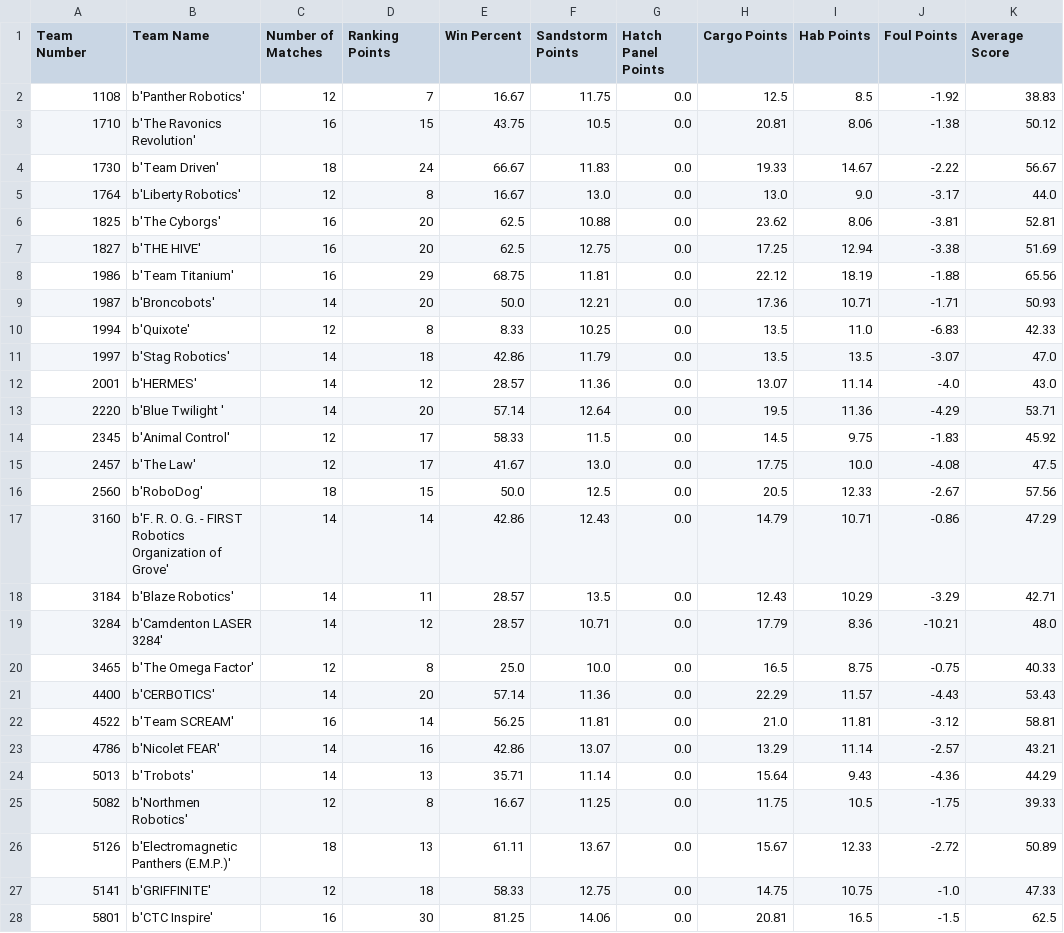
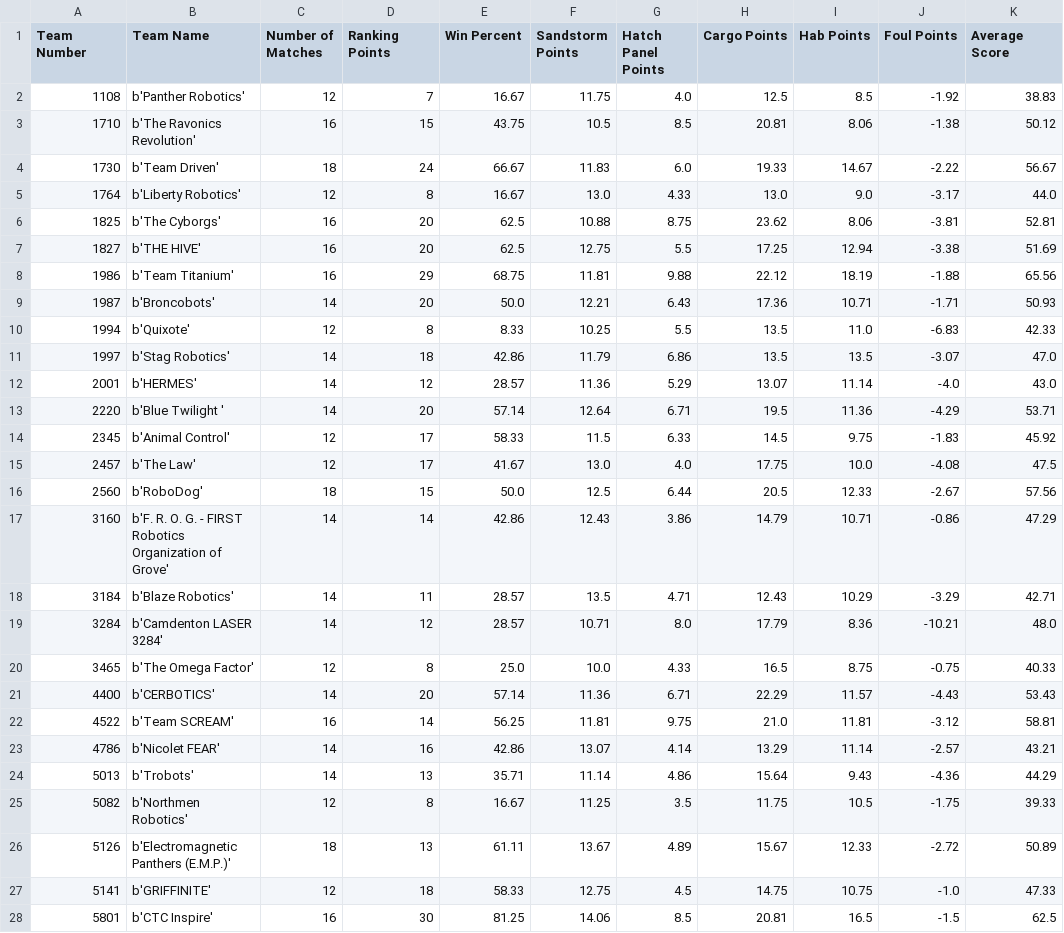
Before and after one commit to coreyabrown/FRC2019, a CSV file: 2019ksla/TBA_Match_Data_2019ksla.csv, drawn as a sheet; only a part is shown; the diff covers the shown part only; the diff names each change by its address in the sheet, - before the commit and + after, or states it on an @@ line.

Commit message:
Fixing Hatch Panel Scoring

```diff
--- a/2019ksla/TBA_Match_Data_2019ksla.csv
+++ b/2019ksla/TBA_Match_Data_2019ksla.csv
-G2 (Hatch Panel Points): 0.0
+G2 (Hatch Panel Points): 4.0
-G3 (Hatch Panel Points): 0.0
+G3 (Hatch Panel Points): 8.5
-G4 (Hatch Panel Points): 0.0
+G4 (Hatch Panel Points): 6.0
-G5 (Hatch Panel Points): 0.0
+G5 (Hatch Panel Points): 4.33
-G6 (Hatch Panel Points): 0.0
+G6 (Hatch Panel Points): 8.75
-G7 (Hatch Panel Points): 0.0
+G7 (Hatch Panel Points): 5.5
-G8 (Hatch Panel Points): 0.0
+G8 (Hatch Panel Points): 9.88
-G9 (Hatch Panel Points): 0.0
+G9 (Hatch Panel Points): 6.43
-G10 (Hatch Panel Points): 0.0
+G10 (Hatch Panel Points): 5.5
-G11 (Hatch Panel Points): 0.0
+G11 (Hatch Panel Points): 6.86
-G12 (Hatch Panel Points): 0.0
+G12 (Hatch Panel Points): 5.29
-G13 (Hatch Panel Points): 0.0
+G13 (Hatch Panel Points): 6.71
-G14 (Hatch Panel Points): 0.0
+G14 (Hatch Panel Points): 6.33
-G15 (Hatch Panel Points): 0.0
+G15 (Hatch Panel Points): 4.0
-G16 (Hatch Panel Points): 0.0
+G16 (Hatch Panel Points): 6.44
-G17 (Hatch Panel Points): 0.0
+G17 (Hatch Panel Points): 3.86
-G18 (Hatch Panel Points): 0.0
+G18 (Hatch Panel Points): 4.71
-G19 (Hatch Panel Points): 0.0
+G19 (Hatch Panel Points): 8.0
-G20 (Hatch Panel Points): 0.0
+G20 (Hatch Panel Points): 4.33
-G21 (Hatch Panel Points): 0.0
+G21 (Hatch Panel Points): 6.71
-G22 (Hatch Panel Points): 0.0
+G22 (Hatch Panel Points): 9.75
-G23 (Hatch Panel Points): 0.0
+G23 (Hatch Panel Points): 4.14
-G24 (Hatch Panel Points): 0.0
+G24 (Hatch Panel Points): 4.86
-G25 (Hatch Panel Points): 0.0
+G25 (Hatch Panel Points): 3.5
-G26 (Hatch Panel Points): 0.0
+G26 (Hatch Panel Points): 4.89
-G27 (Hatch Panel Points): 0.0
+G27 (Hatch Panel Points): 4.5
-G28 (Hatch Panel Points): 0.0
+G28 (Hatch Panel Points): 8.5
```
Also changed, not shown: 9 edited cells elsewhere in this file, 1 other file.
